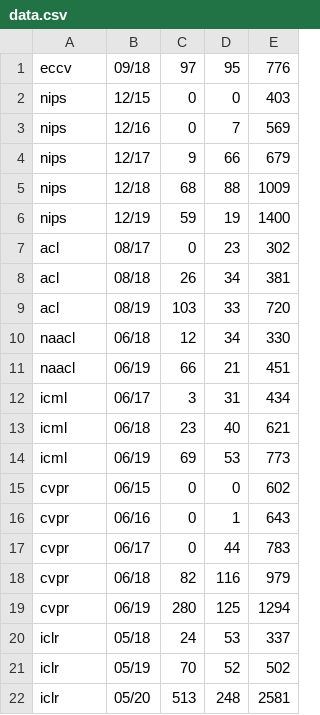
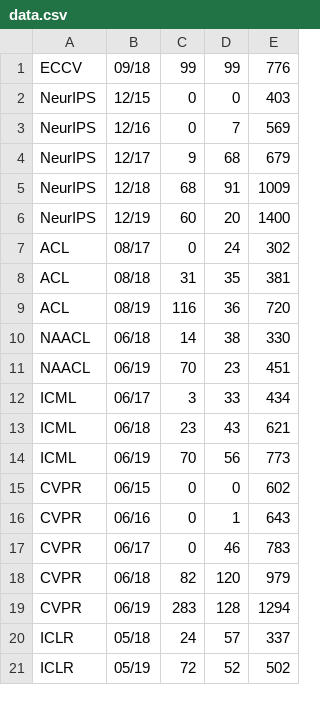
Before and after one commit to Chillee/pytorch-vs-tensorflow, a CSV file: data_analysis/data.csv, drawn as a sheet; only a part is shown; the diff covers the shown part only.

```diff
--- a/data_analysis/data.csv
+++ b/data_analysis/data.csv
@@ -1,22 +1,21 @@
-eccv,09/18,97,95,776
-nips,12/15,0,0,403
-nips,12/16,0,7,569
-nips,12/17,9,66,679
-nips,12/18,68,88,1009
-nips,12/19,59,19,1400
-acl,08/17,0,23,302
-acl,08/18,26,34,381
-acl,08/19,103,33,720
-naacl,06/18,12,34,330
-naacl,06/19,66,21,451
-icml,06/17,3,31,434
-icml,06/18,23,40,621
-icml,06/19,69,53,773
-cvpr,06/15,0,0,602
-cvpr,06/16,0,1,643
-cvpr,06/17,0,44,783
-cvpr,06/18,82,116,979
-cvpr,06/19,280,125,1294
-iclr,05/18,24,53,337
-iclr,05/19,70,52,502
-iclr,05/20,513,248,2581
+ECCV,09/18,99,99,776
+NeurIPS,12/15,0,0,403
+NeurIPS,12/16,0,7,569
+NeurIPS,12/17,9,68,679
+NeurIPS,12/18,68,91,1009
+NeurIPS,12/19,60,20,1400
+ACL,08/17,0,24,302
+ACL,08/18,31,35,381
+ACL,08/19,116,36,720
+NAACL,06/18,14,38,330
+NAACL,06/19,70,23,451
+ICML,06/17,3,33,434
+ICML,06/18,23,43,621
+ICML,06/19,70,56,773
+CVPR,06/15,0,0,602
+CVPR,06/16,0,1,643
+CVPR,06/17,0,46,783
+CVPR,06/18,82,120,979
+CVPR,06/19,283,128,1294
+ICLR,05/18,24,57,337
+ICLR,05/19,72,52,502
```
Also changed, not shown: 1 added row, 1 removed row and 4 edited cells elsewhere in this file, 4 other files.
